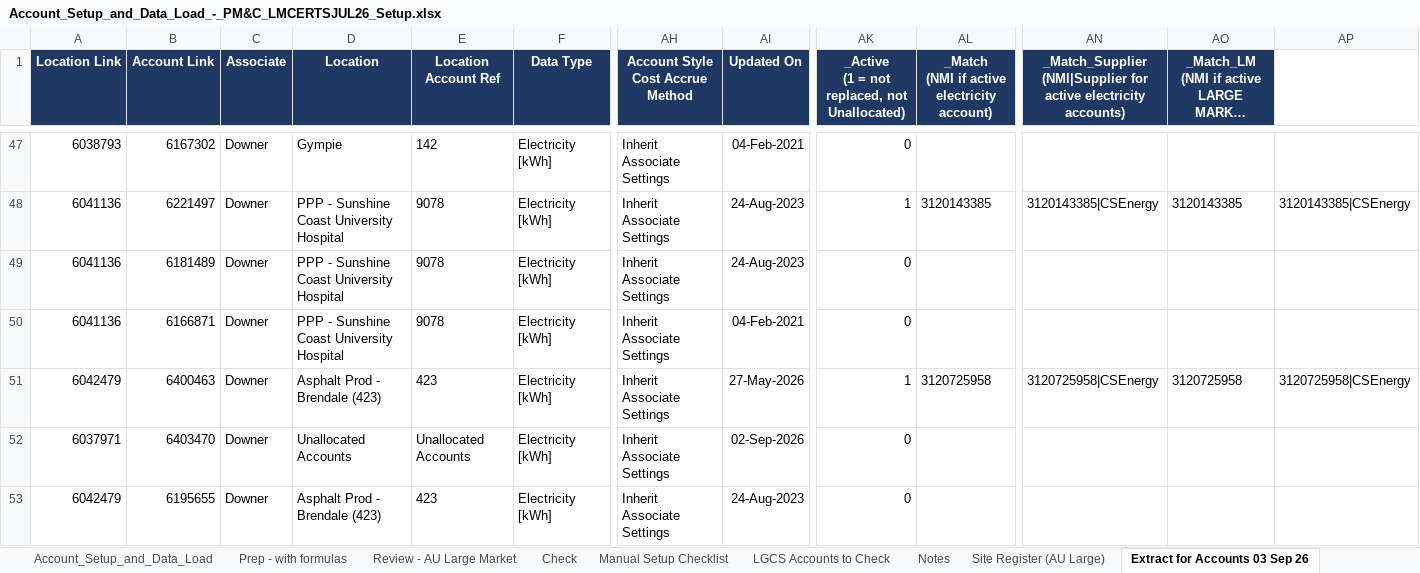
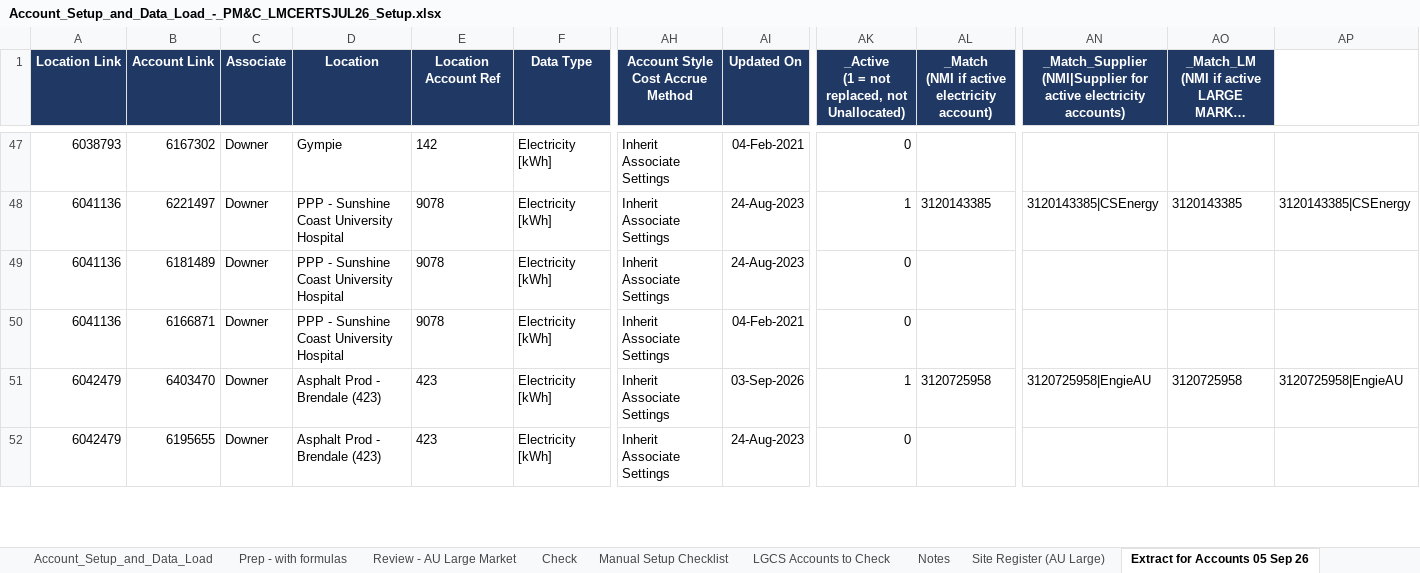
Before and after one commit to itschriswang/Monthly-Revenue-Uploads, an Excel workbook: Large Market Certificates/Account_Setup_and_Data_Load_-_PM&C_LMCERTSJUL26_Setup.xlsx, sheet Extract for Accounts 05 Sep 26, drawn as a sheet; only a part is shown, gaps mark what is left out; long unchanged cells end in …; values as stored, in another font and other column widths than the file's, no borders; charts and pictures not drawn; removed rows and columns are numbered as before the commit, all else as after; rows hold the shown columns only; the diff covers the shown part only; the diff names each change by its address in the sheet, - before the commit and + after, or states it on an @@ line.

```diff
--- a/Large Market Certificates/Account_Setup_and_Data_Load_-_PM&C_LMCERTSJUL26_Setup.xlsx (sheet Extract for Accounts 05 Sep 26)
+++ b/Large Market Certificates/Account_Setup_and_Data_Load_-_PM&C_LMCERTSJUL26_Setup.xlsx (sheet Extract for Accounts 05 Sep 26)
-sheet tab: Extract for Accounts 03 Sep 26
+sheet tab: Extract for Accounts 05 Sep 26
-row 51: 6042479 | 6400463 | Downer | Asphalt Prod - Brendale (423) | 423 | Electricity [kWh] | Inherit Associate Settings | 27-May-2026 | 1 | 3120725958 | 3120725958|CSEnergy | 3120725958 | 3120725958|CSEnergy
-A51 (Location Link): 6037971
+A51 (Location Link): 6042479
-D51 (Location): Unallocated Accounts
+D51 (Location): Asphalt Prod - Brendale (423)
-E51 (Location Account Ref): Unallocated Accounts
+E51 (Location Account Ref): 423
-AI51 (Updated On): 02-Sep-2026
+AI51 (Updated On): 03-Sep-2026
-AK51: 0
+AK51: 1
-AL51: (empty)
+AL51: 3120725958
-AN51: (empty)
+AN51: 3120725958|EngieAU
-AO51: (empty)
+AO51: 3120725958
-AP51: (empty)
+AP51: 3120725958|EngieAU
```
Also changed, not shown: 49 added rows, 5 removed rows, 1 moved row and 32 edited cells elsewhere in this sheet, sheet Review - AU Large Market, sheet Manual Setup Checklist, sheet Prep - with formulas, sheet Account_Setup_and_Data_Load, sheet Check, sheet LGCS Accounts to Check, 1 more sheet, formulas that keep their value, Large Market Certificates/Downer_Energy_Contracting_and_Budget_Summary_FY26-28_with_Envizi_accounts.xlsx, 4 other files.
